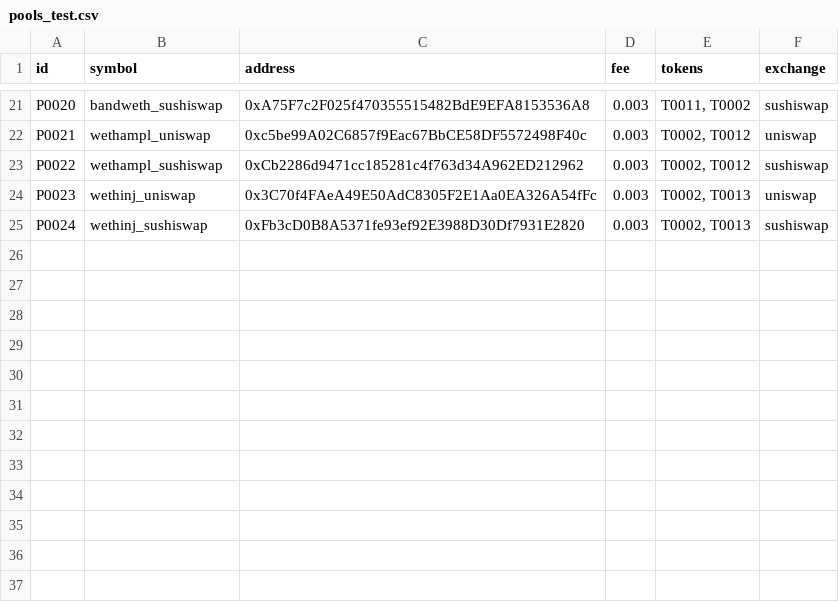
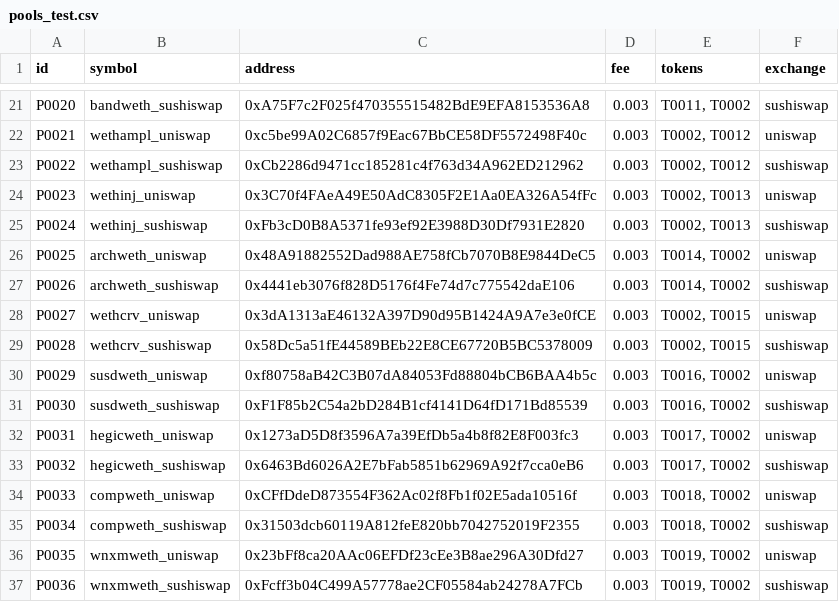
Before and after one commit to halo3mic/mosquito, a CSV file: config/pools_test.csv, drawn as a sheet; only a part is shown, gaps mark what is left out.

```diff
--- a/config/pools_test.csv
+++ b/config/pools_test.csv
@@ -25 +25,13 @@ P0023,wethinj_uniswap,0x3C70f4FAeA49E50AdC8305F2E1Aa0EA326A54fFc,0.003,"T0002, T
 P0024,wethinj_sushiswap,0xFb3cD0B8A5371fe93ef92E3988D30Df7931E2820,0.003,"T0002, T0013",sushiswap
+P0025,archweth_uniswap,0x48A91882552Dad988AE758fCb7070B8E9844DeC5,0.003,"T0014, T0002",uniswap
+P0026,archweth_sushiswap,0x4441eb3076f828D5176f4Fe74d7c775542daE106,0.003,"T0014, T0002",sushiswap
+P0027,wethcrv_uniswap,0x3dA1313aE46132A397D90d95B1424A9A7e3e0fCE,0.003,"T0002, T0015",uniswap
+P0028,wethcrv_sushiswap,0x58Dc5a51fE44589BEb22E8CE67720B5BC5378009,0.003,"T0002, T0015",sushiswap
+P0029,susdweth_uniswap,0xf80758aB42C3B07dA84053Fd88804bCB6BAA4b5c,0.003,"T0016, T0002",uniswap
+P0030,susdweth_sushiswap,0xF1F85b2C54a2bD284B1cf4141D64fD171Bd85539,0.003,"T0016, T0002",sushiswap
+P0031,hegicweth_uniswap,0x1273aD5D8f3596A7a39EfDb5a4b8f82E8F003fc3,0.003,"T0017, T0002",uniswap
+P0032,hegicweth_sushiswap,0x6463Bd6026A2E7bFab5851b62969A92f7cca0eB6,0.003,"T0017, T0002",sushiswap
+P0033,compweth_uniswap,0xCFfDdeD873554F362Ac02f8Fb1f02E5ada10516f,0.003,"T0018, T0002",uniswap
+P0034,compweth_sushiswap,0x31503dcb60119A812feE820bb7042752019F2355,0.003,"T0018, T0002",sushiswap
+P0035,wnxmweth_uniswap,0x23bFf8ca20AAc06EFDf23cEe3B8ae296A30Dfd27,0.003,"T0019, T0002",uniswap
+P0036,wnxmweth_sushiswap,0xFcff3b04C499A57778ae2CF05584ab24278A7FCb,0.003,"T0019, T0002",sushiswap
```
Also changed, not shown: config/instr2beAdded.csv, config/instructions_test.csv, 5 other files.
